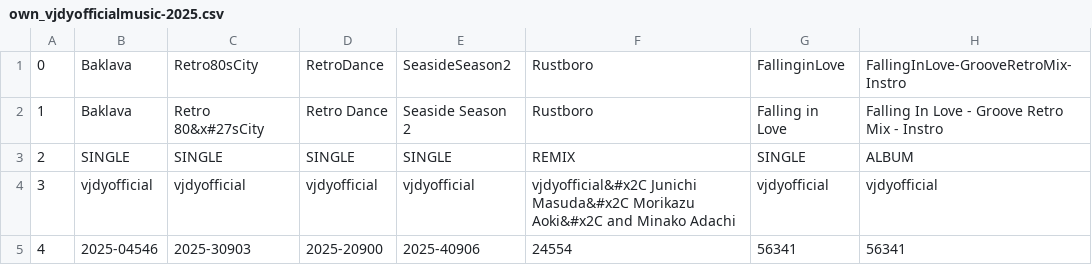
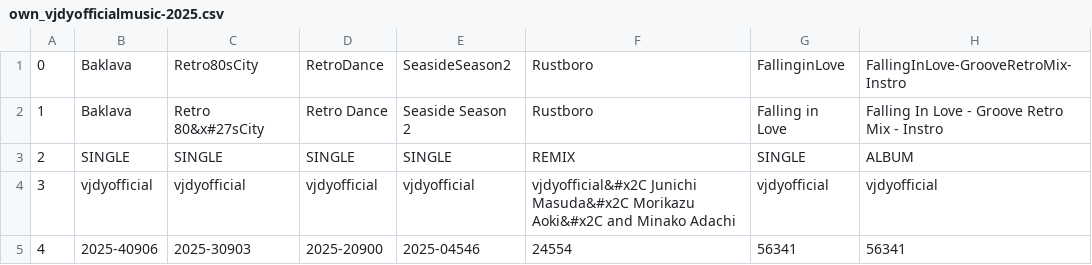
Before and after one commit to vjdyofficial/MusicStore, a CSV file: ContentLists/own_vjdyofficialmusic-2025.csv, drawn as a sheet; only a part is shown; the diff names each change by its address in the sheet, - before the commit and + after, or states it on an @@ line.

Commit message:
Server Update

```diff
--- a/ContentLists/own_vjdyofficialmusic-2025.csv
+++ b/ContentLists/own_vjdyofficialmusic-2025.csv
-B5: 2025-04546
+B5: 2025-40906
-E5: 2025-40906
+E5: 2025-04546
```
